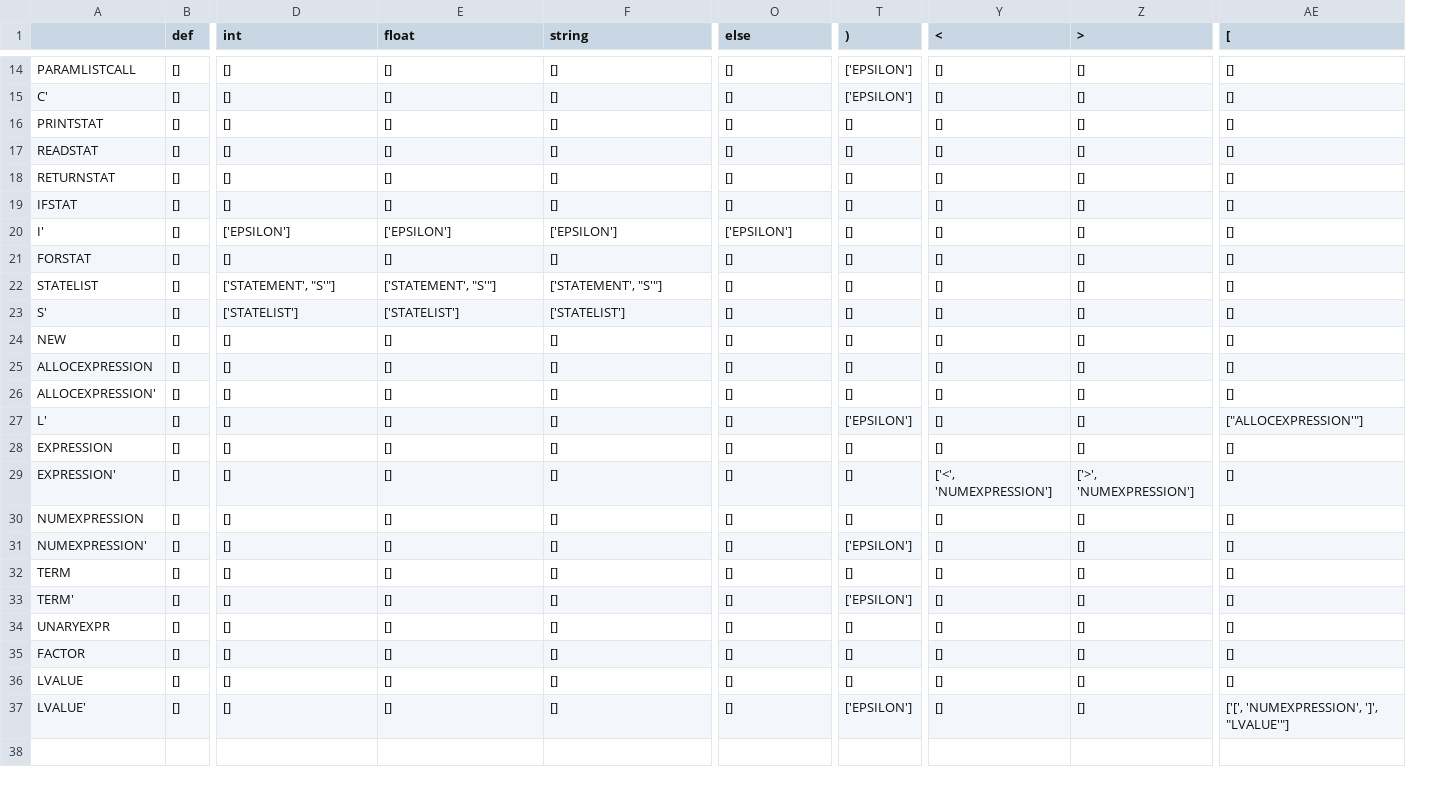
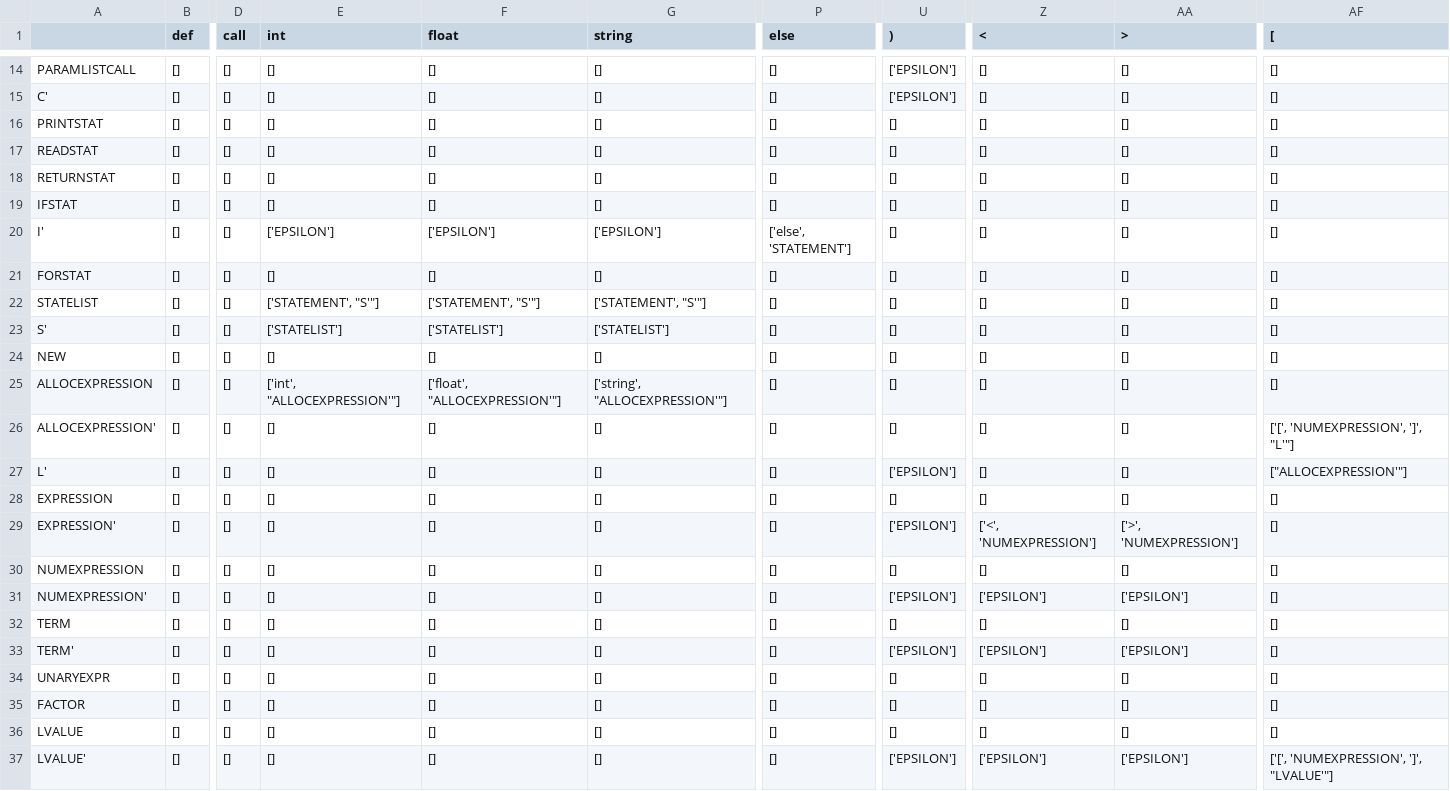
Before and after one commit to Lucxtor/analisador-lexico-e-sintatico, a CSV file: tabela_sintatica.csv, drawn as a sheet; only a part is shown, gaps mark what is left out; addresses are those after the commit; the diff covers the shown part only; the diff names each change by its address in the sheet, - before the commit and + after, or states it on an @@ line.

```diff
--- a/tabela_sintatica.csv
+++ b/tabela_sintatica.csv
+column D (call), rows 14-37: all []
-P20 (else): ['EPSILON']
+P20 (else): ['else', 'STATEMENT']
-E25 (int): []
+E25 (int): ['int', "ALLOCEXPRESSION'"]
-F25 (float): []
+F25 (float): ['float', "ALLOCEXPRESSION'"]
-G25 (string): []
+G25 (string): ['string', "ALLOCEXPRESSION'"]
-AF26 ([): []
+AF26 ([): ['[', 'NUMEXPRESSION', ']', "L'"]
-U29 ()): []
+U29 ()): ['EPSILON']
-Z31 (<): []
+Z31 (<): ['EPSILON']
-AA31 (>): []
+AA31 (>): ['EPSILON']
-Z33 (<): []
+Z33 (<): ['EPSILON']
-AA33 (>): []
+AA33 (>): ['EPSILON']
-Z37 (<): []
+Z37 (<): ['EPSILON']
-AA37 (>): []
+AA37 (>): ['EPSILON']
```
Also changed, not shown: 2 edited cells elsewhere in this file, 1 other file.
